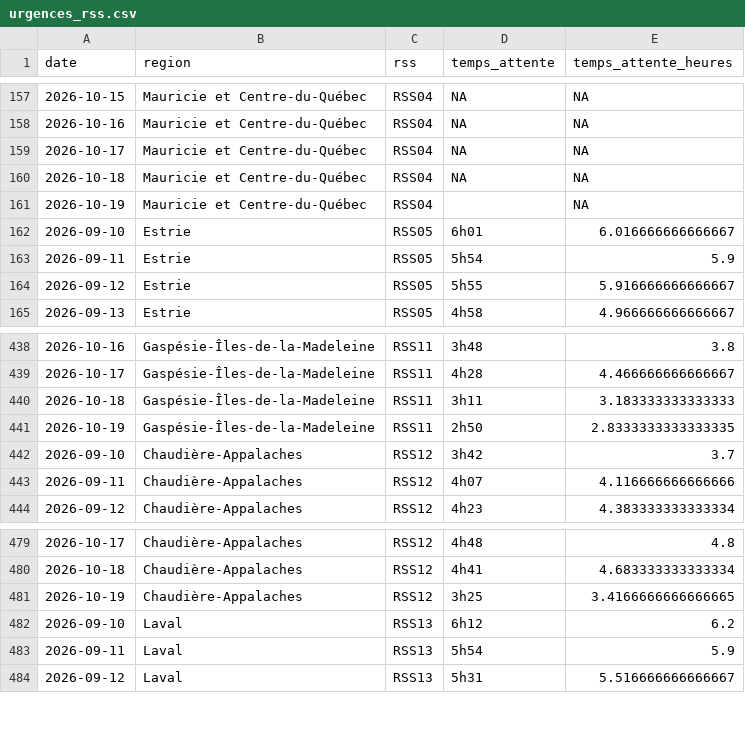
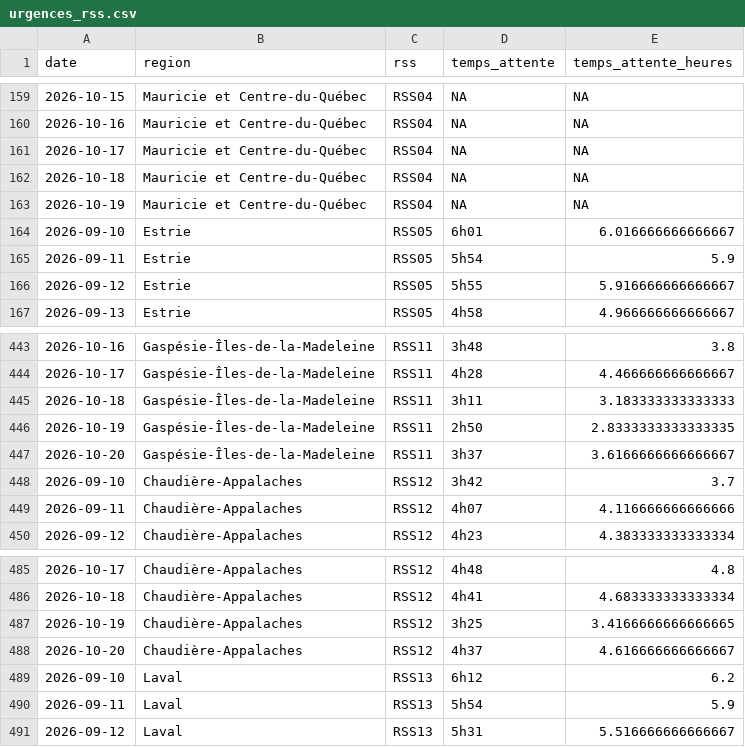
Before and after one commit to ninivecv/Projet-R, a CSV file: data/urgences_rss.csv, drawn as a sheet; only a part is shown, gaps mark what is left out; the diff covers the shown part only.

```diff
--- a/data/urgences_rss.csv
+++ b/data/urgences_rss.csv
@@ -160,3 +162,3 @@ date,region,rss,temps_attente,temps_attente_heures
 2026-10-18,Mauricie et Centre-du-Québec,RSS04,NA,NA
-2026-10-19,Mauricie et Centre-du-Québec,RSS04,,NA
+2026-10-19,Mauricie et Centre-du-Québec,RSS04,NA,NA
 2026-09-10,Estrie,RSS05,6h01,6.016666666666667
@@ -441,2 +446,3 @@ date,region,rss,temps_attente,temps_attente_heures
 2026-10-19,Gaspésie-Îles-de-la-Madeleine,RSS11,2h50,2.8333333333333335
+2026-10-20,Gaspésie-Îles-de-la-Madeleine,RSS11,3h37,3.6166666666666667
 2026-09-10,Chaudière-Appalaches,RSS12,3h42,3.7
@@ -481,2 +487,3 @@ date,region,rss,temps_attente,temps_attente_heures
 2026-10-19,Chaudière-Appalaches,RSS12,3h25,3.4166666666666665
+2026-10-20,Chaudière-Appalaches,RSS12,4h37,4.616666666666667
 2026-09-10,Laval,RSS13,6h12,6.2
```
Also changed, not shown: 5 added rows elsewhere in this file.
